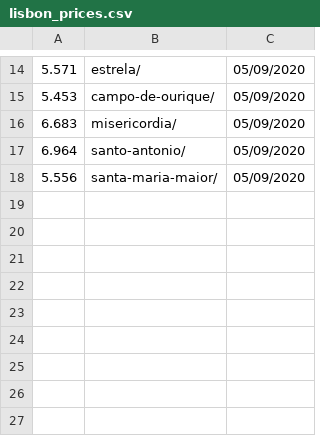
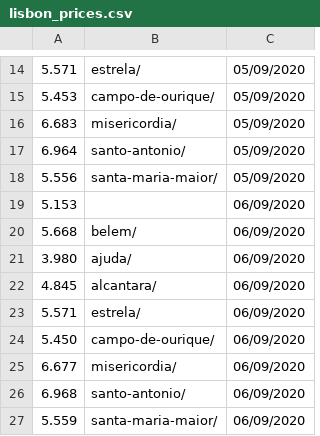
Before and after one commit to fqueiro/lisbon_prices, a CSV file: lisbon_prices.csv, drawn as a sheet; only a part is shown, gaps mark what is left out; the diff names each change by its address in the sheet, - before the commit and + after, or states it on an @@ line.

```diff
--- a/lisbon_prices.csv
+++ b/lisbon_prices.csv
+row 19: 5.153 |  | 06/09/2020
+row 20: 5.668 | belem/ | 06/09/2020
+row 21: 3.980 | ajuda/ | 06/09/2020
+row 22: 4.845 | alcantara/ | 06/09/2020
+row 23: 5.571 | estrela/ | 06/09/2020
+row 24: 5.450 | campo-de-ourique/ | 06/09/2020
+row 25: 6.677 | misericordia/ | 06/09/2020
+row 26: 6.968 | santo-antonio/ | 06/09/2020
+row 27: 5.559 | santa-maria-maior/ | 06/09/2020
```
